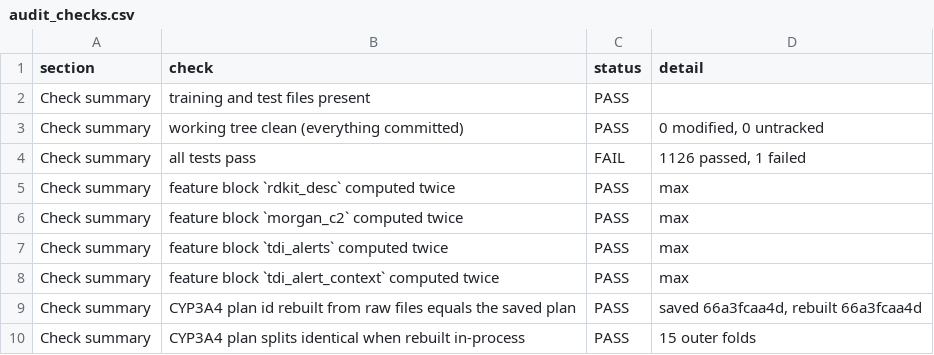
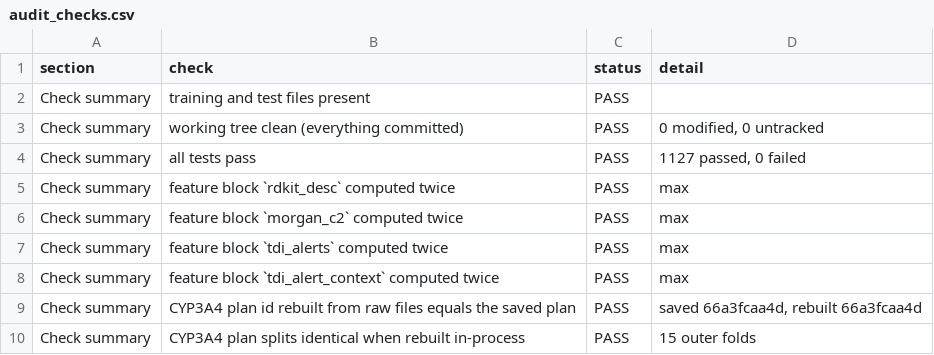
Before and after one commit to mohamedtalaat-gif/CYPMode, a CSV file: explorer/full/data/audit_checks.csv, drawn as a sheet; only a part is shown.

Commit message:
The notebook and its three exports are rebuilt after the last change of the sources: 870 cells run with none failed, and the 28 tests of the complete explorer pass on its rebuilt data

```diff
--- a/explorer/full/data/audit_checks.csv
+++ b/explorer/full/data/audit_checks.csv
@@ -3,3 +3,3 @@ Check summary,training and test files present,PASS,
 Check summary,working tree clean (everything committed),PASS,"0 modified, 0 untracked"
-Check summary,all tests pass,FAIL,"1126 passed, 1 failed"
+Check summary,all tests pass,PASS,"1127 passed, 0 failed"
 Check summary,feature block `rdkit_desc` computed twice,PASS,max
```
Also changed, not shown: 5 other files.
